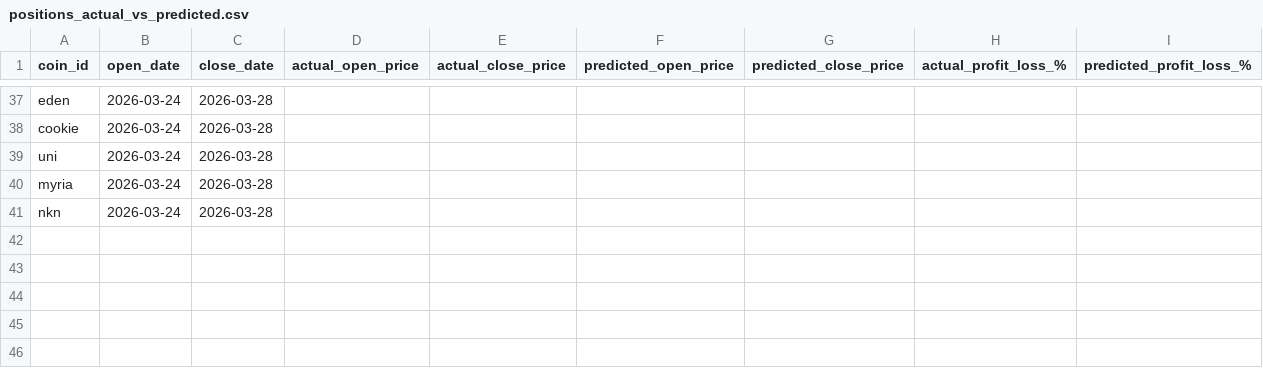
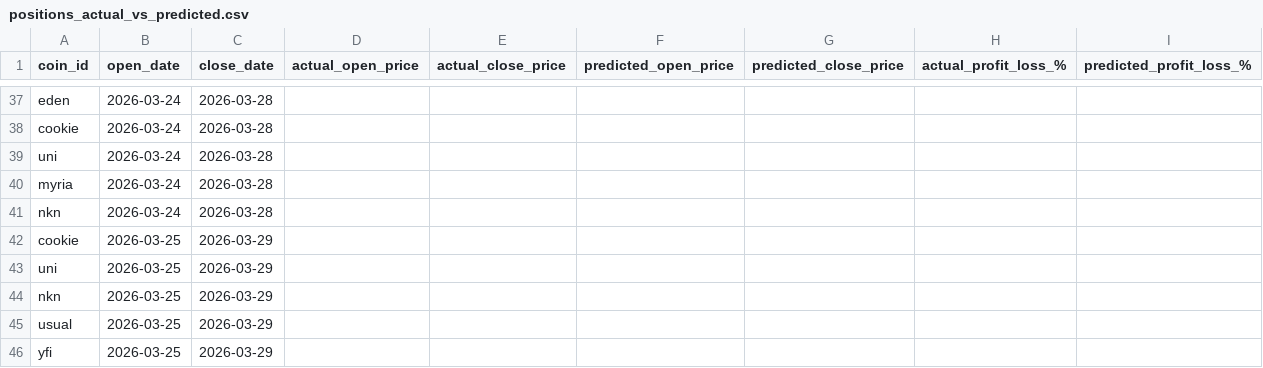
Before and after one commit to tamonashroy/price-prediction-app, a CSV file: positions_actual_vs_predicted.csv, drawn as a sheet; only a part is shown, gaps mark what is left out; the diff names each change by its address in the sheet, - before the commit and + after, or states it on an @@ line.

```diff
--- a/positions_actual_vs_predicted.csv
+++ b/positions_actual_vs_predicted.csv
+row 42: cookie | 2026-03-25 | 2026-03-29
+row 43: uni | 2026-03-25 | 2026-03-29
+row 44: nkn | 2026-03-25 | 2026-03-29
+row 45: usual | 2026-03-25 | 2026-03-29
+row 46: yfi | 2026-03-25 | 2026-03-29
```
Also changed, not shown: batch_5day_predictions.csv, batch_last5_actual_vs_predicted.csv, 2 other files.
